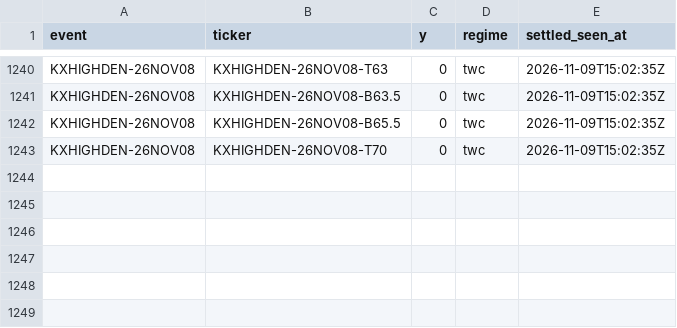
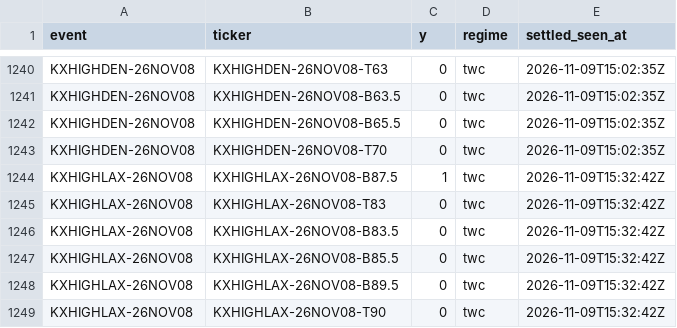
Before and after one commit to physicalreasoning/isotherm, a CSV file: outcomes.csv, drawn as a sheet; only a part is shown, gaps mark what is left out.

```diff
--- a/outcomes.csv
+++ b/outcomes.csv
@@ -1243 +1243,7 @@ KXHIGHDEN-26NOV08,KXHIGHDEN-26NOV08-B65.5,0,twc,2026-11-09T15:02:35Z
 KXHIGHDEN-26NOV08,KXHIGHDEN-26NOV08-T70,0,twc,2026-11-09T15:02:35Z
+KXHIGHLAX-26NOV08,KXHIGHLAX-26NOV08-B87.5,1,twc,2026-11-09T15:32:42Z
+KXHIGHLAX-26NOV08,KXHIGHLAX-26NOV08-T83,0,twc,2026-11-09T15:32:42Z
+KXHIGHLAX-26NOV08,KXHIGHLAX-26NOV08-B83.5,0,twc,2026-11-09T15:32:42Z
+KXHIGHLAX-26NOV08,KXHIGHLAX-26NOV08-B85.5,0,twc,2026-11-09T15:32:42Z
+KXHIGHLAX-26NOV08,KXHIGHLAX-26NOV08-B89.5,0,twc,2026-11-09T15:32:42Z
+KXHIGHLAX-26NOV08,KXHIGHLAX-26NOV08-T90,0,twc,2026-11-09T15:32:42Z
```
Also changed, not shown: 3 other files.
